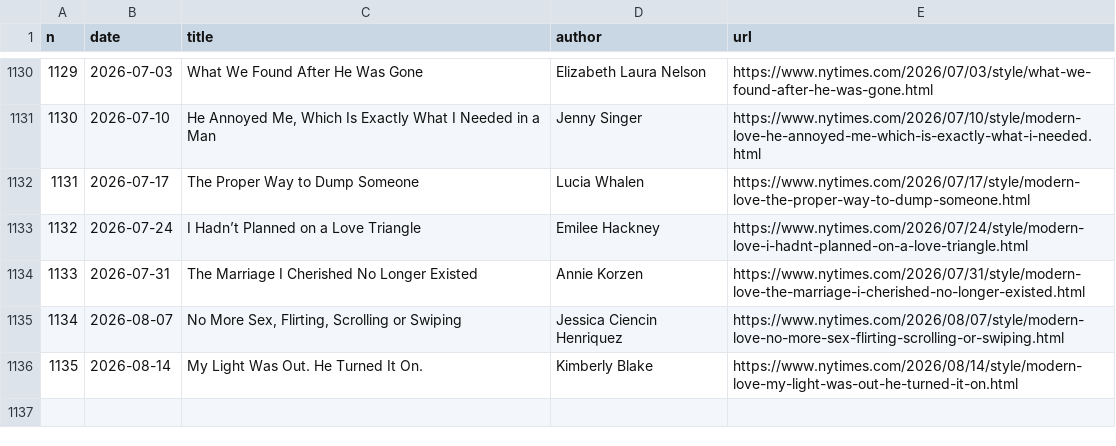
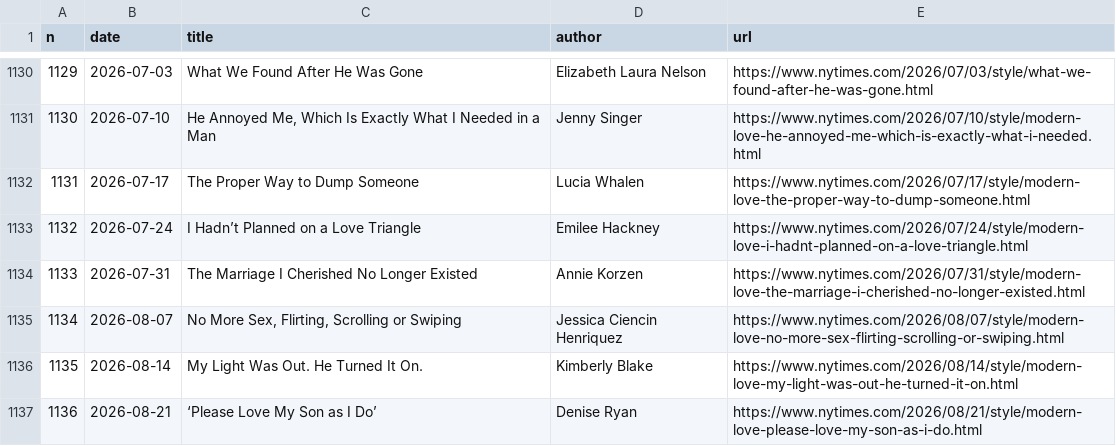
Before and after one commit to huangziwei/nytimes-modern-love-index, a CSV file: docs/index.csv, drawn as a sheet; only a part is shown, gaps mark what is left out.

```diff
--- a/docs/index.csv
+++ b/docs/index.csv
@@ -1136 +1136,2 @@ n,date,title,author,url
 1135,2026-08-14,My Light Was Out. He Turned It On.,Kimberly Blake,https://www.nytimes.com/2026/08/14/style/modern-love-my-light-was-out-he-turned-it-on.html
+1136,2026-08-21,‘Please Love My Son as I Do’,Denise Ryan,https://www.nytimes.com/2026/08/21/style/modern-love-please-love-my-son-as-i-do.html
```
Also changed, not shown: 1 other file.
